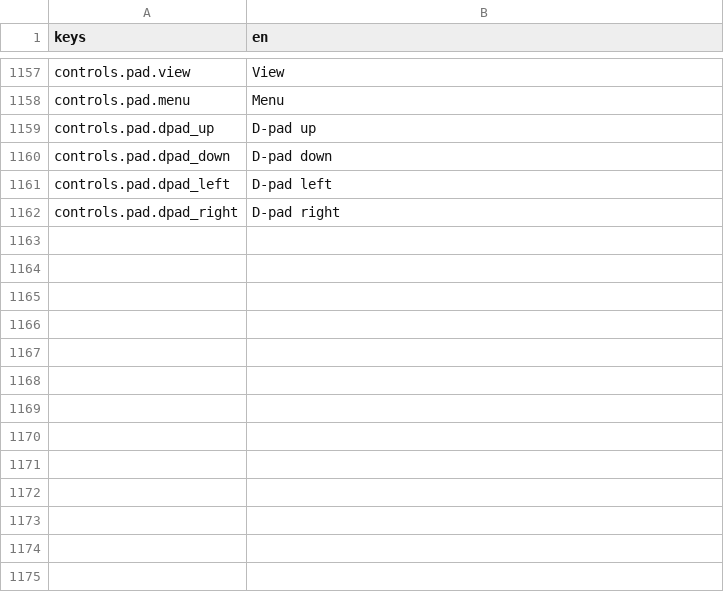
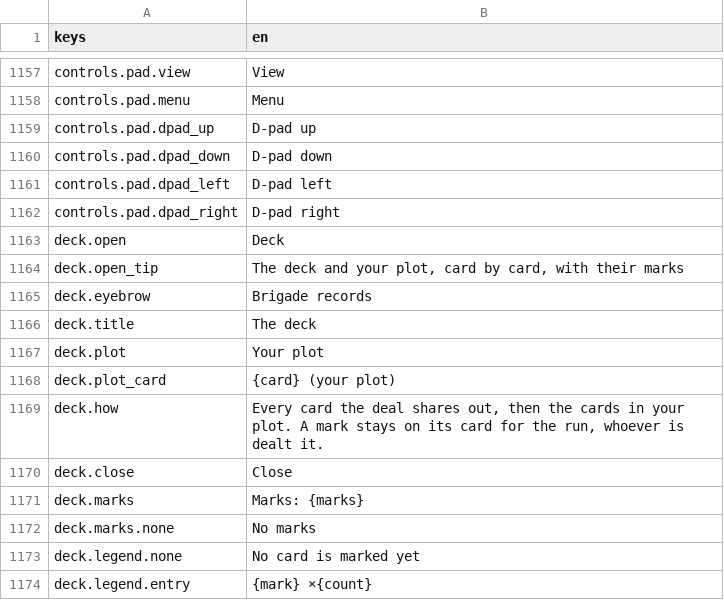
Before and after one commit to georgejieh/Commons, a CSV file: data/strings/strings.csv, drawn as a sheet; only a part is shown, gaps mark what is left out; the diff names each change by its address in the sheet, - before the commit and + after, or states it on an @@ line.

Commit message:
P5.2b A Deck button in both shops and Deck in the table's menu open the deck sheet: all 54 cards as real faces in rank order, a rank to a group, with the plot's cards after them, every mark showing and named beside the card on a hover, and a legend of the marks the run holds (ADR 0041)

```diff
--- a/data/strings/strings.csv
+++ b/data/strings/strings.csv
+row 1163: deck.open | Deck
+row 1164: deck.open_tip | The deck and your plot, card by card, with their marks
+row 1165: deck.eyebrow | Brigade records
+row 1166: deck.title | The deck
+row 1167: deck.plot | Your plot
+row 1168: deck.plot_card | {card} (your plot)
+row 1169: deck.how | Every card the deal shares out, then the cards in your plot. A mark stays on its card for the run, whoever is dealt it.
+row 1170: deck.close | Close
+row 1171: deck.marks | Marks: {marks}
+row 1172: deck.marks.none | No marks
+row 1173: deck.legend.none | No card is marked yet
+row 1174: deck.legend.entry | {mark} ×{count}
```
Also changed, not shown: 17 other files.
